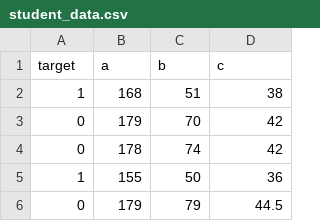
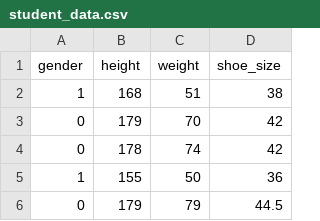
Before and after one commit to Lemon-412/naive-machine-learning-beginner, a CSV file: NaiveBayes/student_data.csv, drawn as a sheet; only a part is shown; removed rows and columns are numbered as before the commit, all else as after; the diff names each change by its address in the sheet, - before the commit and + after, or states it on an @@ line.

```diff
--- a/NaiveBayes/student_data.csv
+++ b/NaiveBayes/student_data.csv
-row 1: target | a | b | c
+row 1: gender | height | weight | shoe_size
```
Also changed, not shown: 2 other files.
